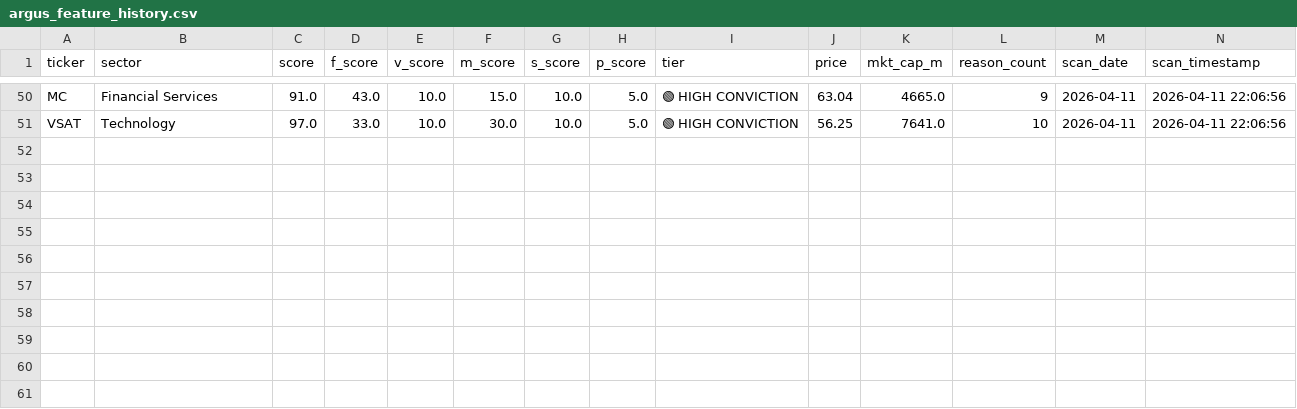
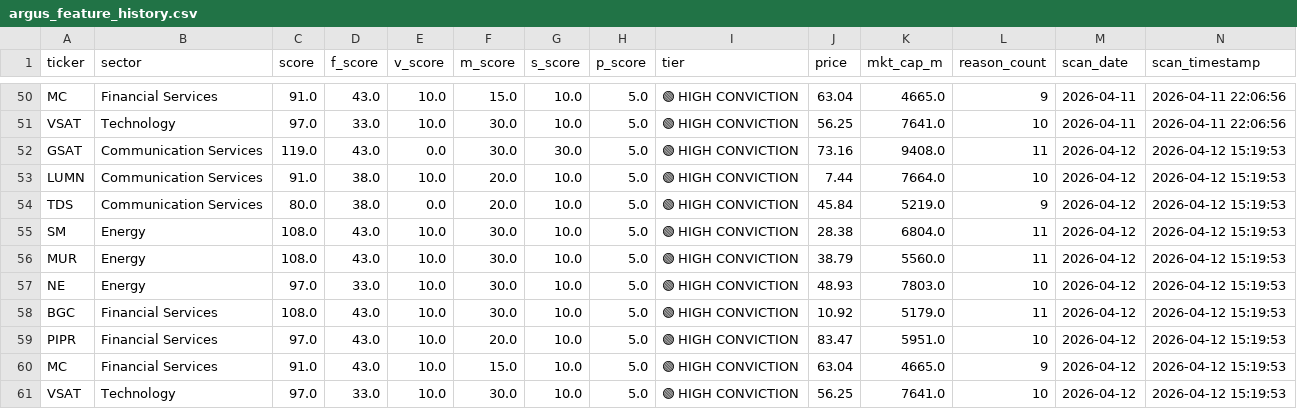
Before and after one commit to ChickenTenders2/argus, a CSV file: argus_feature_history.csv, drawn as a sheet; only a part is shown, gaps mark what is left out; rows hold the shown columns only; the diff names each change by its address in the sheet, - before the commit and + after, or states it on an @@ line.

```diff
--- a/argus_feature_history.csv
+++ b/argus_feature_history.csv
+row 52: GSAT | Communication Services | 119.0 | 43.0 | 0.0 | 30.0 | 30.0 | 5.0 | 🟢 HIGH CONVICTION | 73.16 | 9408.0 | 11 | 2026-04-12 | 2026-04-12 15:19:53
+row 53: LUMN | Communication Services | 91.0 | 38.0 | 10.0 | 20.0 | 10.0 | 5.0 | 🟢 HIGH CONVICTION | 7.44 | 7664.0 | 10 | 2026-04-12 | 2026-04-12 15:19:53
+row 54: TDS | Communication Services | 80.0 | 38.0 | 0.0 | 20.0 | 10.0 | 5.0 | 🟢 HIGH CONVICTION | 45.84 | 5219.0 | 9 | 2026-04-12 | 2026-04-12 15:19:53
+row 55: SM | Energy | 108.0 | 43.0 | 10.0 | 30.0 | 10.0 | 5.0 | 🟢 HIGH CONVICTION | 28.38 | 6804.0 | 11 | 2026-04-12 | 2026-04-12 15:19:53
+row 56: MUR | Energy | 108.0 | 43.0 | 10.0 | 30.0 | 10.0 | 5.0 | 🟢 HIGH CONVICTION | 38.79 | 5560.0 | 11 | 2026-04-12 | 2026-04-12 15:19:53
+row 57: NE | Energy | 97.0 | 33.0 | 10.0 | 30.0 | 10.0 | 5.0 | 🟢 HIGH CONVICTION | 48.93 | 7803.0 | 10 | 2026-04-12 | 2026-04-12 15:19:53
+row 58: BGC | Financial Services | 108.0 | 43.0 | 10.0 | 30.0 | 10.0 | 5.0 | 🟢 HIGH CONVICTION | 10.92 | 5179.0 | 11 | 2026-04-12 | 2026-04-12 15:19:53
+row 59: PIPR | Financial Services | 97.0 | 43.0 | 10.0 | 20.0 | 10.0 | 5.0 | 🟢 HIGH CONVICTION | 83.47 | 5951.0 | 10 | 2026-04-12 | 2026-04-12 15:19:53
+row 60: MC | Financial Services | 91.0 | 43.0 | 10.0 | 15.0 | 10.0 | 5.0 | 🟢 HIGH CONVICTION | 63.04 | 4665.0 | 9 | 2026-04-12 | 2026-04-12 15:19:53
+row 61: VSAT | Technology | 97.0 | 33.0 | 10.0 | 30.0 | 10.0 | 5.0 | 🟢 HIGH CONVICTION | 56.25 | 7641.0 | 10 | 2026-04-12 | 2026-04-12 15:19:53
```
Also changed, not shown: argus_memory.csv, argus_results_history.csv, 6 other files.
